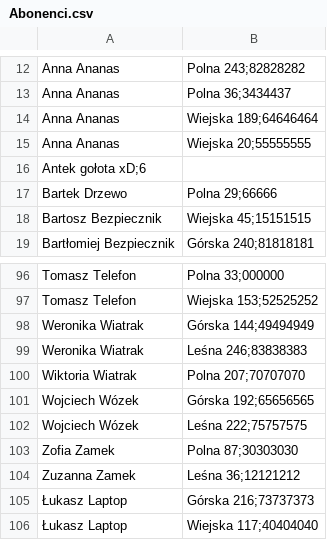
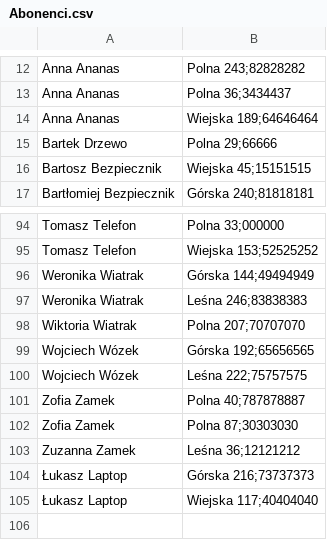
Before and after one commit to SzymonBartkowiak43/AlgorytmyPB, a CSV file: src/Zadanie4/DrzewoBST/Abonenci.csv, drawn as a sheet; only a part is shown, gaps mark what is left out.

```diff
--- a/src/Zadanie4/DrzewoBST/Abonenci.csv
+++ b/src/Zadanie4/DrzewoBST/Abonenci.csv
@@ -14,4 +14,2 @@ Anna Ananas, Polna 36;3434437
 Anna Ananas, Wiejska 189;64646464
-Anna Ananas, Wiejska 20;55555555
-Antek gołota xD;6
 Bartek Drzewo, Polna 29;66666
@@ -102,2 +100,3 @@ Wojciech Wózek, Górska 192;65656565
 Wojciech Wózek, Leśna 222;75757575
+Zofia Zamek, Polna 40;787878887
 Zofia Zamek, Polna 87;30303030
```
Also changed, not shown: 3 other files.
